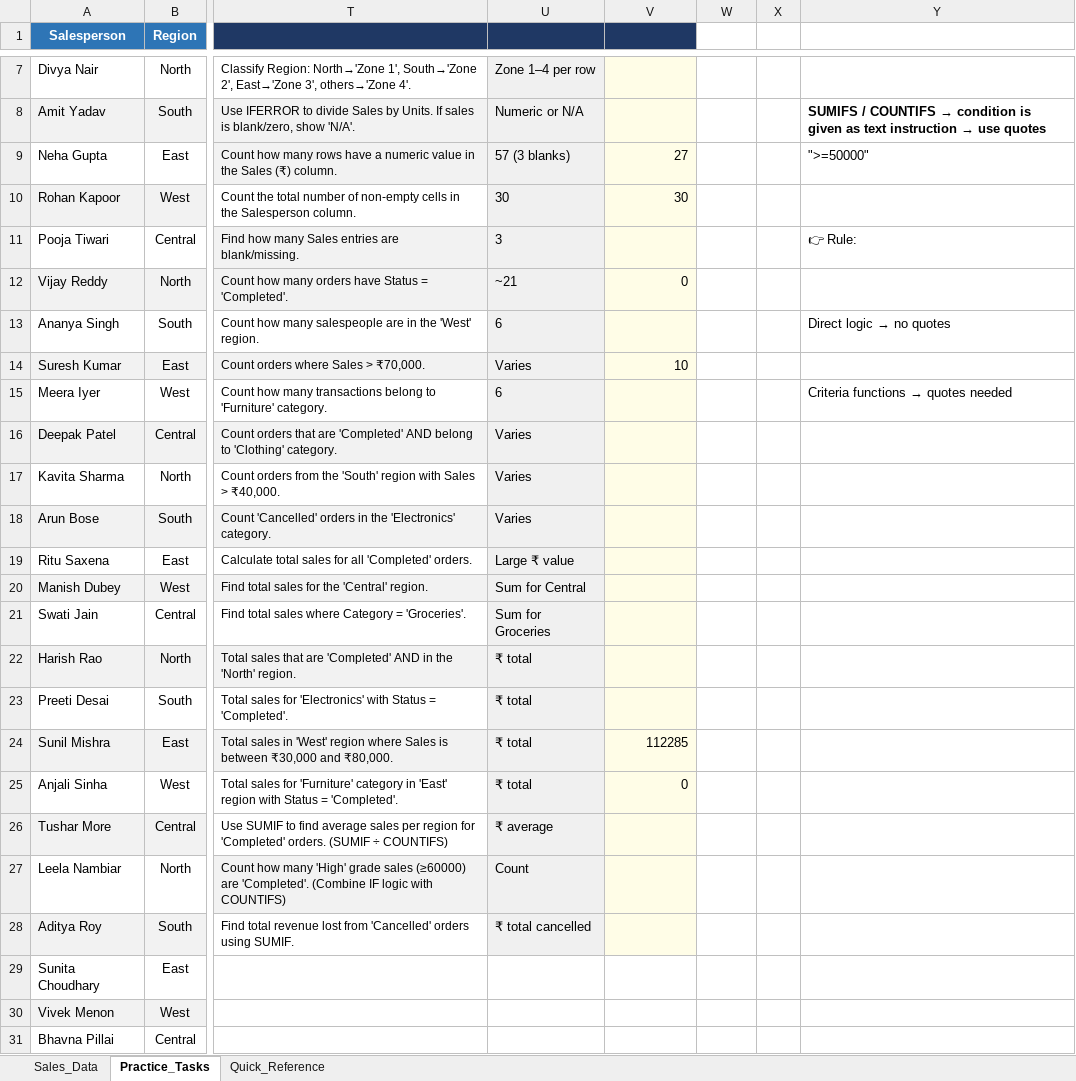
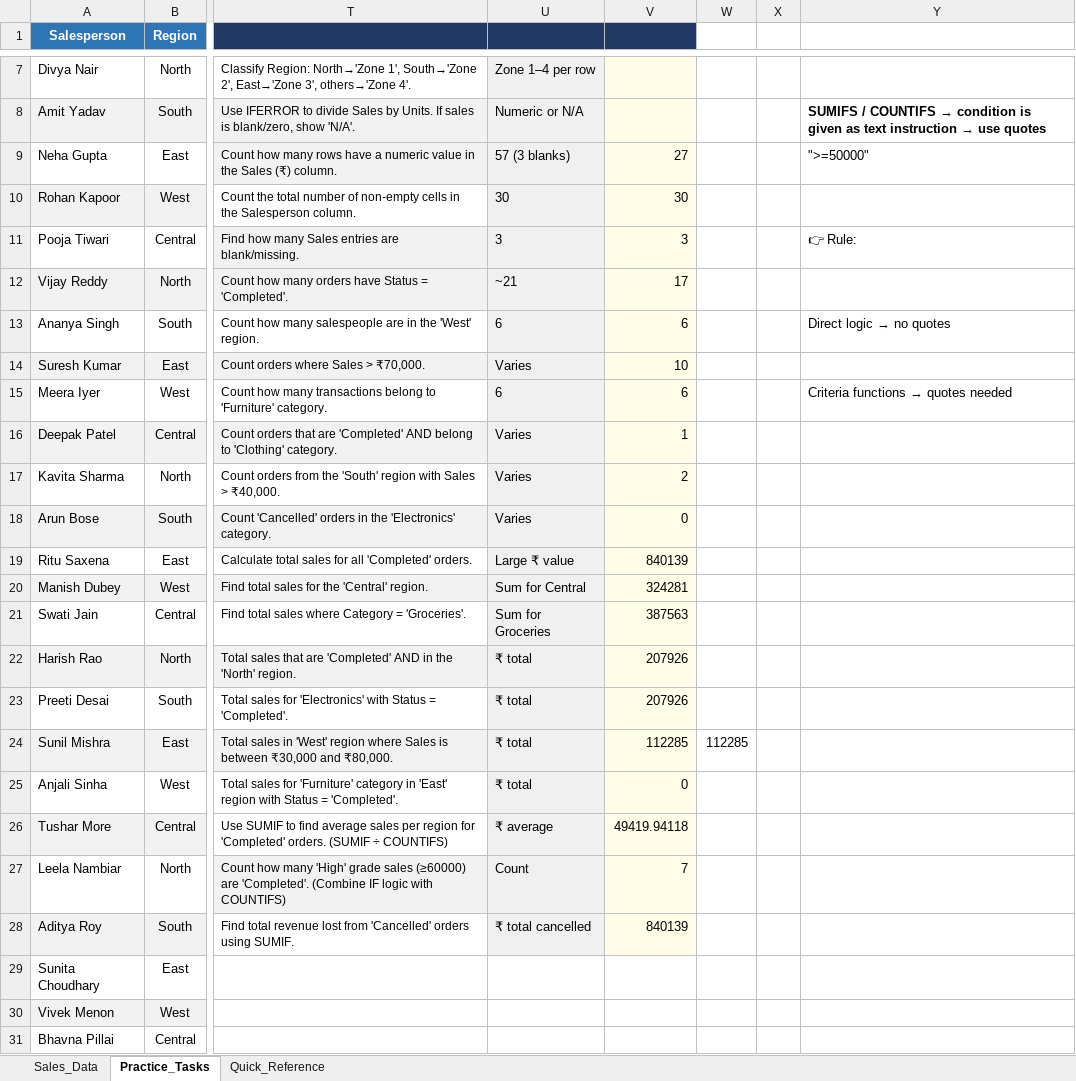
Before and after one commit to singhsuraj82799/v358, an Excel workbook: Lab/Nested-if_&_count-sum_variants - Format.xlsx, sheet Practice_Tasks, drawn as a sheet; only a part is shown, gaps mark what is left out; values as stored, in another font and other column widths than the file's, no borders; conditional formats not drawn; the diff names each change by its address in the sheet, - before the commit and + after, or states it on an @@ line.

```diff
--- a/Lab/Nested-if_&_count-sum_variants - Format.xlsx (sheet Practice_Tasks)
+++ b/Lab/Nested-if_&_count-sum_variants - Format.xlsx (sheet Practice_Tasks)
-V11: (empty)
+V11: 3
-V12: 0
+V12: 17
-V13: (empty)
+V13: 6
-V15: (empty)
+V15: 6
-V16: (empty)
+V16: 1
-V17: (empty)
+V17: 2
-V18: (empty)
+V18: 0
-V19: (empty)
+V19: 840139
-V20: (empty)
+V20: 324281
-V21: (empty)
+V21: 387563
-V22:V23: (empty)
+V22:V23: 207926
-W24: (empty)
+W24: 112285
-V26: (empty)
+V26: 49419.94118
-V27: (empty)
+V27: 7
-V28: (empty)
+V28: 840139
```
Also changed, not shown: formulas that keep their value, Lab/Card+Penalties.xlsx, Lab/Excel_Lookup_Functions_assignment.xlsx, 41 other files.
